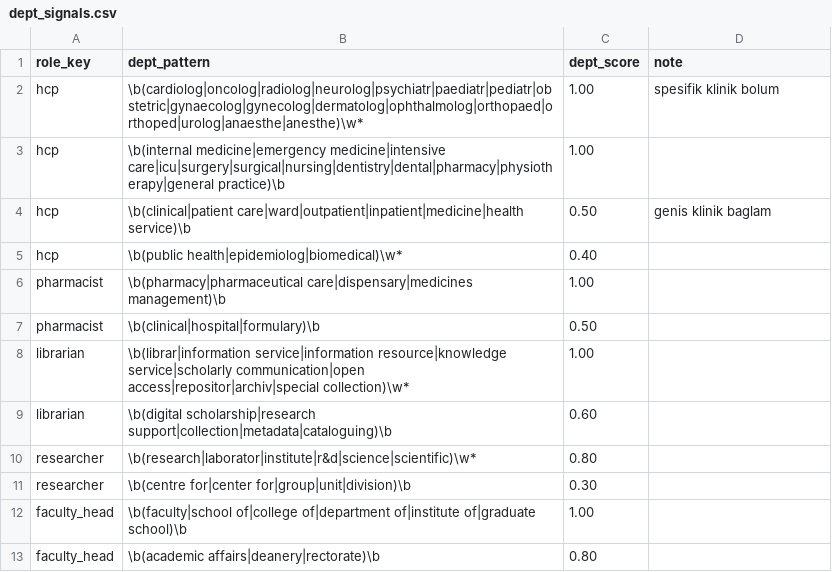
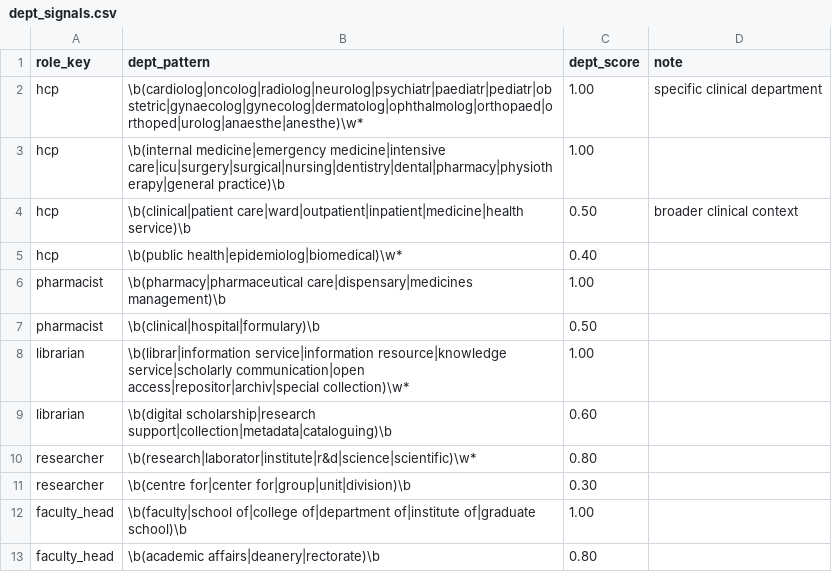
Before and after one commit to merveffect/1-Git, a CSV file: orcid-role-agent/dbt/seeds/dept_signals.csv, drawn as a sheet.

```diff
--- a/orcid-role-agent/dbt/seeds/dept_signals.csv
+++ b/orcid-role-agent/dbt/seeds/dept_signals.csv
@@ -1,5 +1,5 @@
 role_key,dept_pattern,dept_score,note
-hcp,\b(cardiolog|oncolog|radiolog|neurolog|psychiatr|paediatr|pediatr|obstetric|gynaecolog|gynecolog|dermatolog|ophthalmolog|orthopaed|orthoped|urolog|anaesthe|anesthe)\w*,1.00,spesifik klinik bolum
+hcp,\b(cardiolog|oncolog|radiolog|neurolog|psychiatr|paediatr|pediatr|obstetric|gynaecolog|gynecolog|dermatolog|ophthalmolog|orthopaed|orthoped|urolog|anaesthe|anesthe)\w*,1.00,specific clinical department
 hcp,\b(internal medicine|emergency medicine|intensive care|icu|surgery|surgical|nursing|dentistry|dental|pharmacy|physiotherapy|general practice)\b,1.00,
-hcp,\b(clinical|patient care|ward|outpatient|inpatient|medicine|health service)\b,0.50,genis klinik baglam
+hcp,\b(clinical|patient care|ward|outpatient|inpatient|medicine|health service)\b,0.50,broader clinical context
 hcp,\b(public health|epidemiolog|biomedical)\w*,0.40,
```
Also changed, not shown: orcid-role-agent/dbt/seeds/education_signals.csv, orcid-role-agent/dbt/seeds/org_type_scores.csv, 53 other files.
